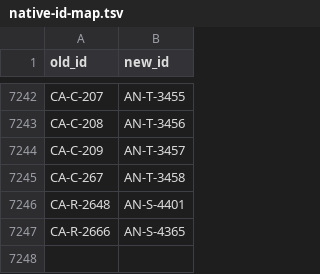
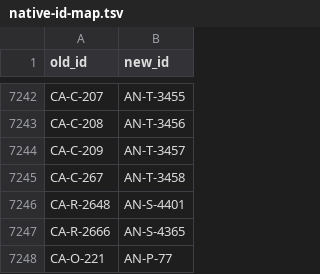
Before and after one commit to anatoly-m-maslennikov/anechoic-graph-sdd-framework, a TSV file: _anechoic_anechoic/_migration/native-id-map.tsv, drawn as a sheet; only a part is shown, gaps mark what is left out.

```diff
--- a/_anechoic_anechoic/_migration/native-id-map.tsv
+++ b/_anechoic_anechoic/_migration/native-id-map.tsv
@@ -7247 +7247,2 @@ CA-R-2648	AN-S-4401
 CA-R-2666	AN-S-4365
+CA-O-221	AN-P-77
```
Also changed, not shown: 4 other files.
